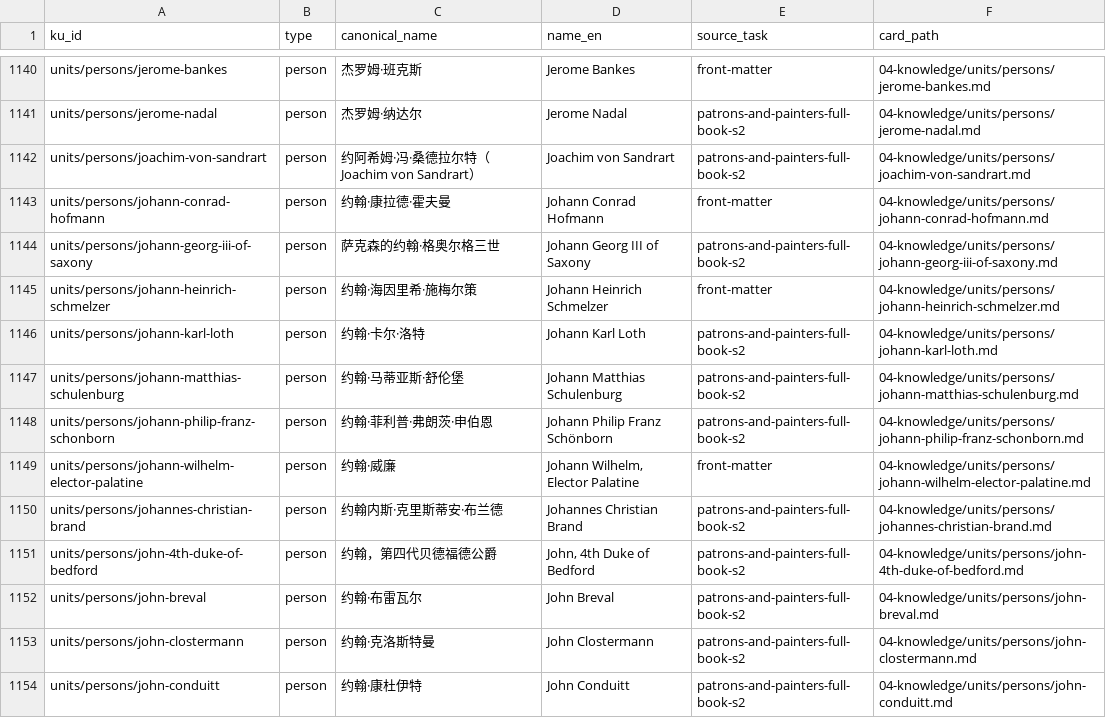
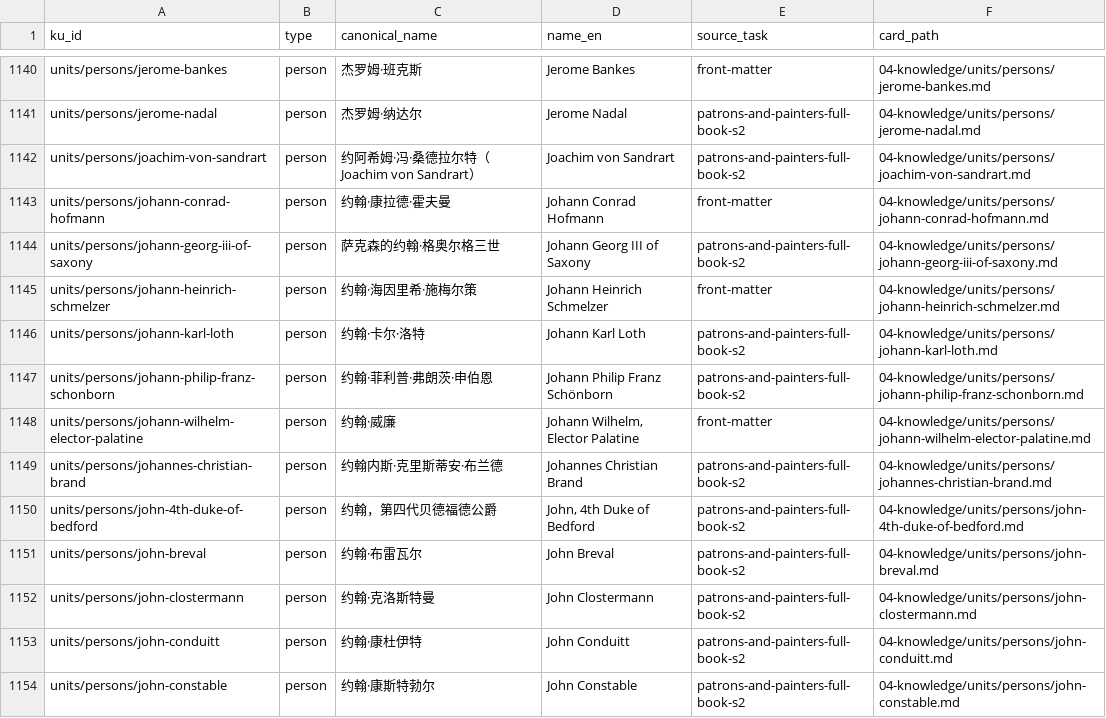
Before and after one commit to fengbaifan/PNP-Final-DATA, a CSV file: 04-knowledge/tables/ku-manifest.csv, drawn as a sheet; only a part is shown, gaps mark what is left out; the shorter side is filled out with more unchanged rows; the diff names each change by its address in the sheet, - before the commit and + after, or states it on an @@ line.

Commit message:
Reconcile Schulenburg identity with existing person KU

```diff
--- a/04-knowledge/tables/ku-manifest.csv
+++ b/04-knowledge/tables/ku-manifest.csv
-row 1147: units/persons/johann-matthias-schulenburg | person | 约翰·马蒂亚斯·舒伦堡 | Johann Matthias Schulenburg | patrons-and-painters-full-book-s2 | 04-knowledge/units/persons/johann-matthias-schulenburg.md
```
Also changed, not shown: 7 other files.
